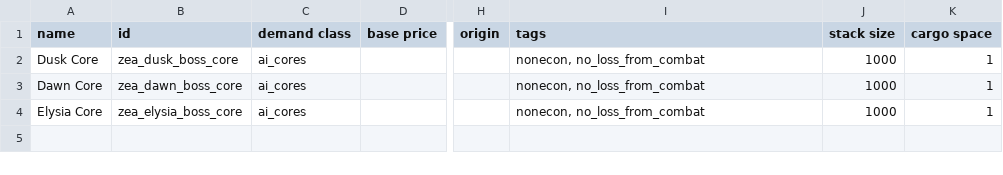
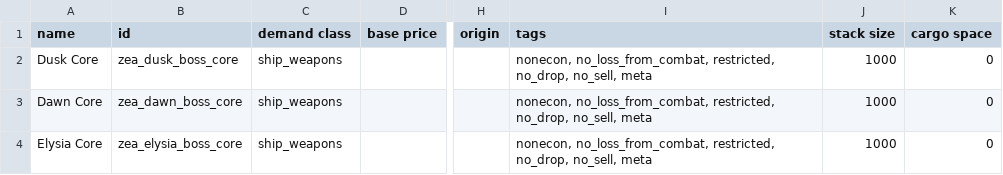
Before and after one commit to Dal-041/Knights_of_Ludd, a CSV file: data/campaign/commodities.csv, drawn as a sheet; only a part is shown, gaps mark what is left out; the diff names each change by its address in the sheet, - before the commit and + after, or states it on an @@ line.

Commit message:
Added Boss Core Special Items

```diff
--- a/data/campaign/commodities.csv
+++ b/data/campaign/commodities.csv
-C2:C4 (demand class): ai_cores
+C2:C4 (demand class): ship_weapons
-I2:I4 (tags): nonecon, no_loss_from_combat
+I2:I4 (tags): nonecon, no_loss_from_combat, restricted, no_drop, no_sell, meta
-K2:K4 (cargo space): 1
+K2:K4 (cargo space): 0
```
Also changed, not shown: 4 other files.
